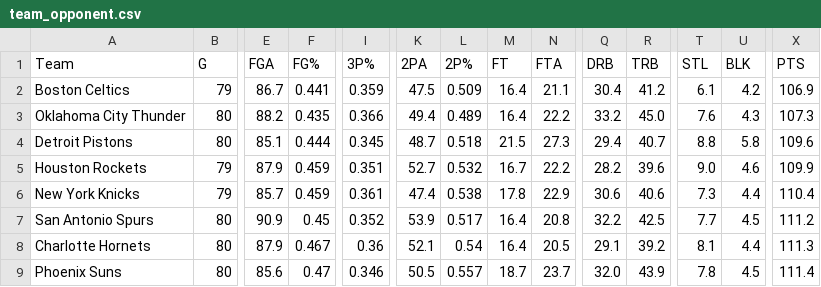
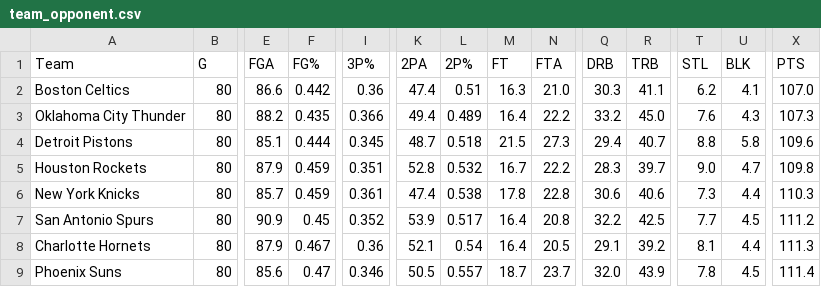
Before and after one commit to fuku8/nba-data, a CSV file: data/team_opponent.csv, drawn as a sheet; only a part is shown, gaps mark what is left out; the diff covers the shown part only; the diff names each change by its address in the sheet, - before the commit and + after, or states it on an @@ line.

```diff
--- a/data/team_opponent.csv
+++ b/data/team_opponent.csv
-B2 (G): 79
+B2 (G): 80
-E2 (FGA): 86.7
+E2 (FGA): 86.6
-F2 (FG%): 0.441
+F2 (FG%): 0.442
-I2 (3P%): 0.359
+I2 (3P%): 0.36
-K2 (2PA): 47.5
+K2 (2PA): 47.4
-L2 (2P%): 0.509
+L2 (2P%): 0.51
-M2 (FT): 16.4
+M2 (FT): 16.3
-N2 (FTA): 21.1
+N2 (FTA): 21.0
-Q2 (DRB): 30.4
+Q2 (DRB): 30.3
-R2 (TRB): 41.2
+R2 (TRB): 41.1
-T2 (STL): 6.1
+T2 (STL): 6.2
-U2 (BLK): 4.2
+U2 (BLK): 4.1
-X2 (PTS): 106.9
+X2 (PTS): 107.0
-B5:B6 (G): 79
+B5:B6 (G): 80
-K5 (2PA): 52.7
+K5 (2PA): 52.8
-Q5 (DRB): 28.2
+Q5 (DRB): 28.3
-R5 (TRB): 39.6
+R5 (TRB): 39.7
-U5 (BLK): 4.6
+U5 (BLK): 4.7
-X5 (PTS): 109.9
+X5 (PTS): 109.8
-N6 (FTA): 22.9
+N6 (FTA): 22.8
-X6 (PTS): 110.4
+X6 (PTS): 110.3
```
Also changed, not shown: 1 added row, 1 removed row and 114 edited cells elsewhere in this file, data/games.csv, data/player_per_game.csv, 6 other files.
